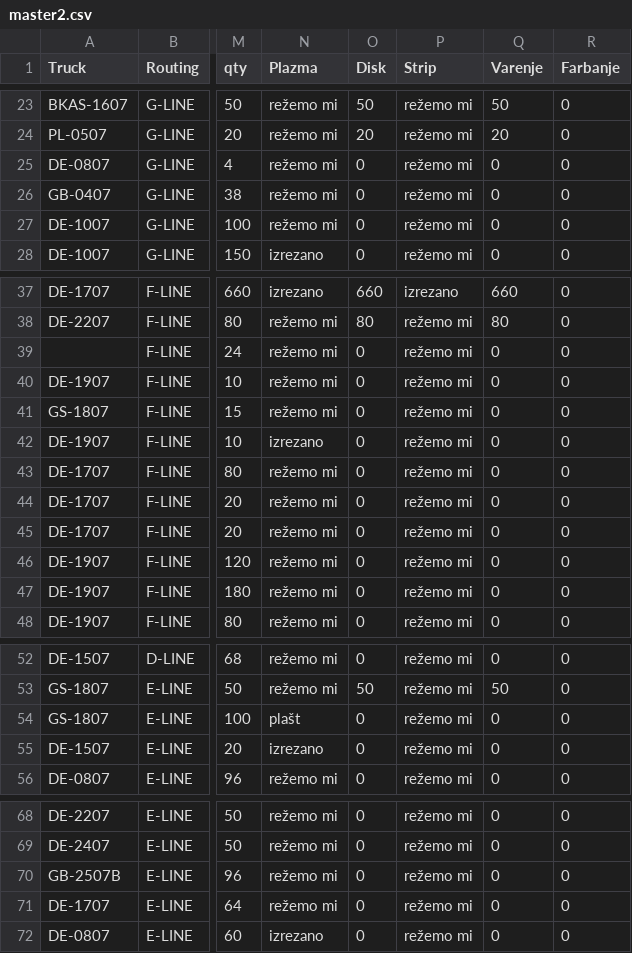
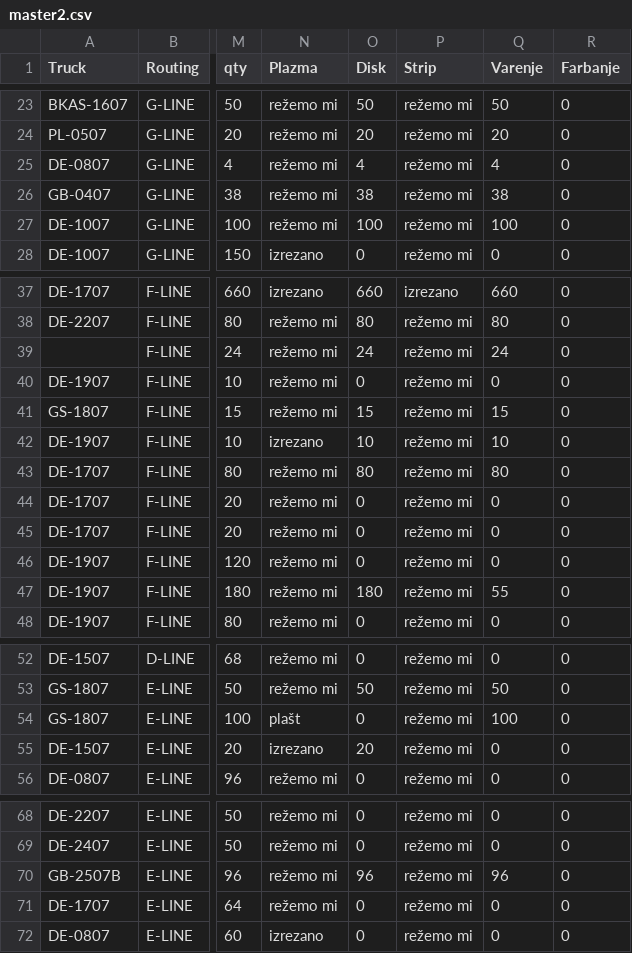
Before and after one commit to c4k120/testing, a CSV file: master2.csv, drawn as a sheet; only a part is shown, gaps mark what is left out; the diff names each change by its address in the sheet, - before the commit and + after, or states it on an @@ line.

```diff
--- a/master2.csv
+++ b/master2.csv
-O25 (Disk): 0
+O25 (Disk): 4
-Q25 (Varenje): 0
+Q25 (Varenje): 4
-O26 (Disk): 0
+O26 (Disk): 38
-Q26 (Varenje): 0
+Q26 (Varenje): 38
-O27 (Disk): 0
+O27 (Disk): 100
-Q27 (Varenje): 0
+Q27 (Varenje): 100
-O39 (Disk): 0
+O39 (Disk): 24
-Q39 (Varenje): 0
+Q39 (Varenje): 24
-O41 (Disk): 0
+O41 (Disk): 15
-Q41 (Varenje): 0
+Q41 (Varenje): 15
-O42 (Disk): 0
+O42 (Disk): 10
-Q42 (Varenje): 0
+Q42 (Varenje): 10
-O43 (Disk): 0
+O43 (Disk): 80
-Q43 (Varenje): 0
+Q43 (Varenje): 80
-O47 (Disk): 0
+O47 (Disk): 180
-Q47 (Varenje): 0
+Q47 (Varenje): 55
-Q54 (Varenje): 0
+Q54 (Varenje): 100
-O55 (Disk): 0
+O55 (Disk): 20
-O70 (Disk): 0
+O70 (Disk): 96
-Q70 (Varenje): 0
+Q70 (Varenje): 96
```
Also changed, not shown: capacity2.csv, orderbook2.csv.
